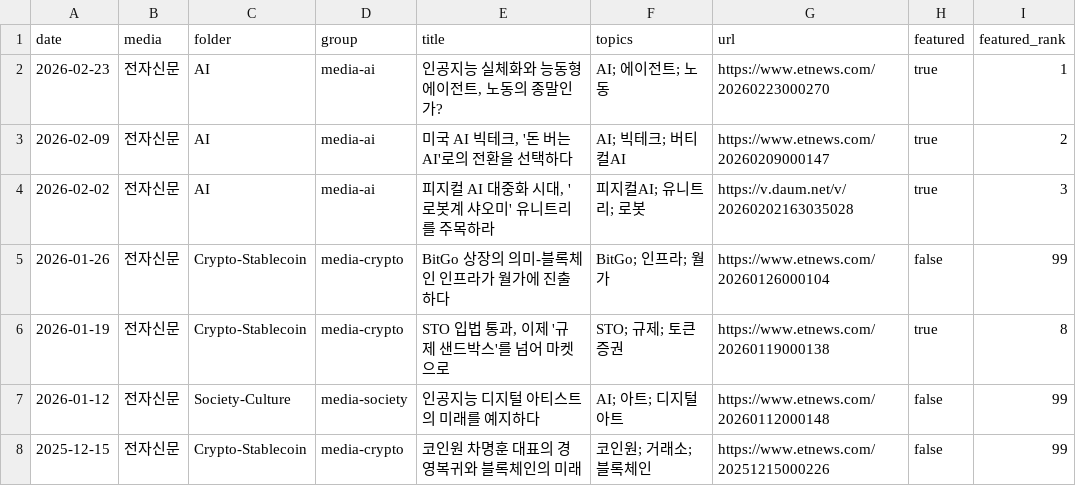
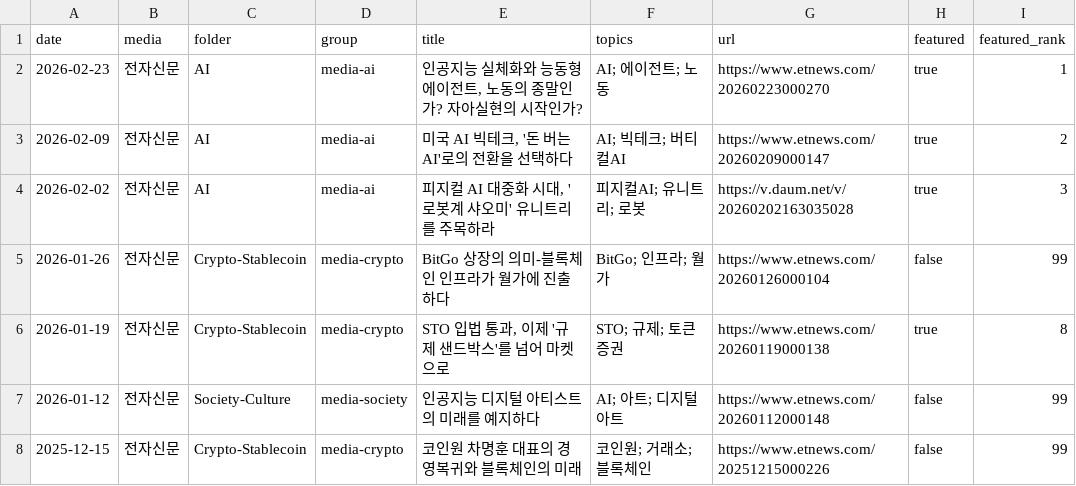
Before and after one commit to gameworkerkim/vibe-investing, a CSV file: 03. Media-Column/media-columns.csv, drawn as a sheet; only a part is shown.

```diff
--- a/03. Media-Column/media-columns.csv
+++ b/03. Media-Column/media-columns.csv
@@ -1,3 +1,3 @@
 date,media,folder,group,title,topics,url,featured,featured_rank
-2026-02-23,전자신문,AI,media-ai,"인공지능 실체화와 능동형 에이전트, 노동의 종말인가?",AI; 에이전트; 노동,https://www.etnews.com/20260223000270,true,1
+2026-02-23,전자신문,AI,media-ai,"인공지능 실체화와 능동형 에이전트, 노동의 종말인가? 자아실현의 시작인가?",AI; 에이전트; 노동,https://www.etnews.com/20260223000270,true,1
 2026-02-09,전자신문,AI,media-ai,"미국 AI 빅테크, '돈 버는 AI'로의 전환을 선택하다",AI; 빅테크; 버티컬AI,https://www.etnews.com/20260209000147,true,2
```
Also changed, not shown: 2 other files.
